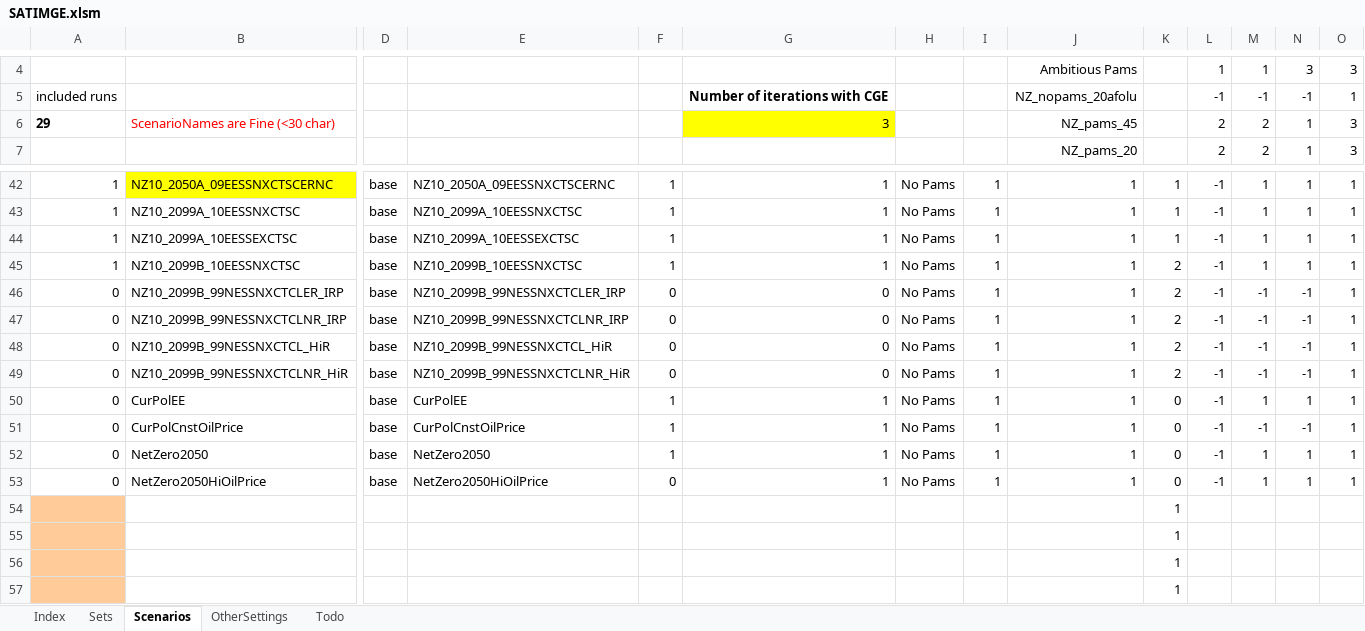
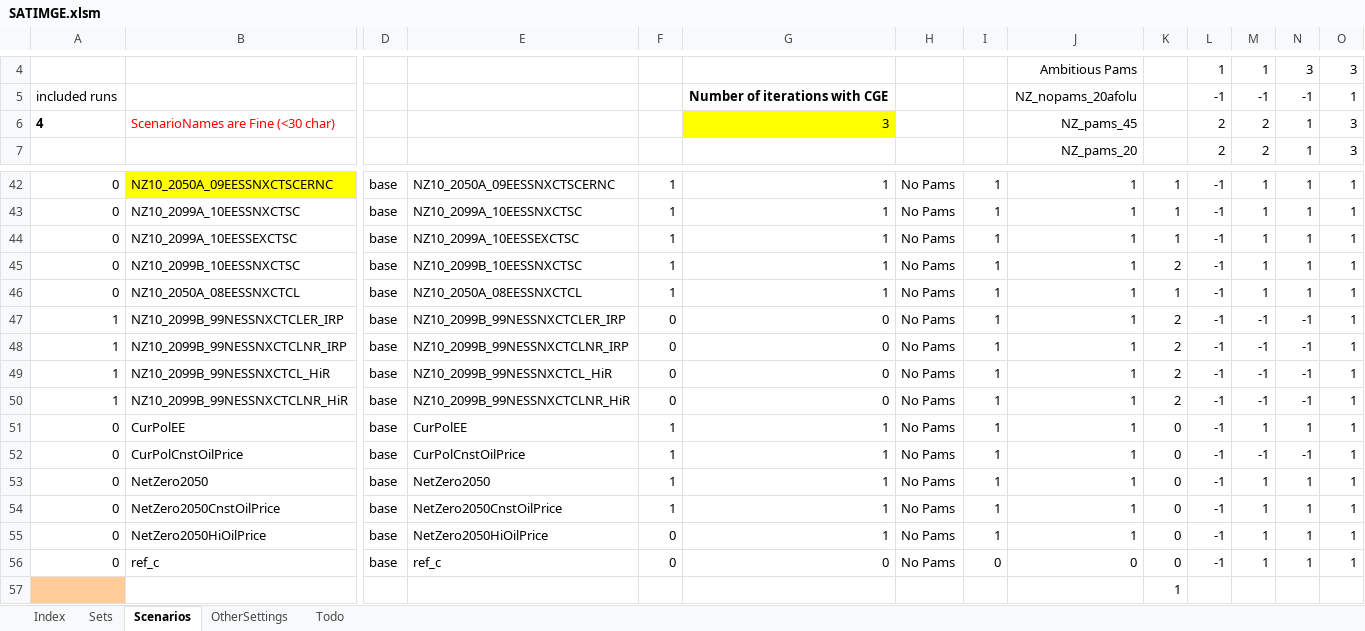
Before and after one commit to brunomerven/SATIMGE_Veda, an Excel workbook: SATIMGE.xlsm, sheet Scenarios, drawn as a sheet; only a part is shown, gaps mark what is left out; the shorter side is filled out with more unchanged rows; values as stored, in another font and other column widths than the file's, no borders; charts and pictures and conditional formats not drawn; removed rows and columns are numbered as before the commit, all else as after; rows hold the shown columns only; the diff covers the shown part only; the diff names each change by its address in the sheet, - before the commit and + after, or states it on an @@ line.

```diff
--- a/SATIMGE.xlsm (sheet Scenarios)
+++ b/SATIMGE.xlsm (sheet Scenarios)
-A6: 29
+A6: 4
-A42:A45: 1
+A42:A45: 0
+row 46: 0 | NZ10_2050A_08EESSNXCTCL | base | NZ10_2050A_08EESSNXCTCL | 1 | 1 | No Pams | 1 | 1 | 1 | -1 | 1 | 1 | 1
-A47:A50: 0
+A47:A50: 1
+row 54: 0 | NetZero2050CnstOilPrice | base | NetZero2050CnstOilPrice | 1 | 1 | No Pams | 1 | 1 | 0 | -1 | 1 | 1 | 1
-row 54:  |  |  |  |  |  |  |  |  | 1
+row 56: 0 | ref_c | base | ref_c | 0 | 0 | No Pams | 0 | 0 | 0 | -1 | 1 | 1 | 1
```
Also changed, not shown: 28 edited cells elsewhere in this sheet, sheet Sets, formulas that keep their value, 13 other files.
